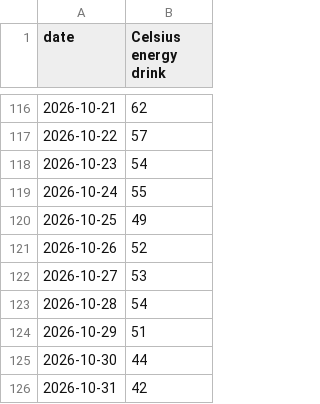
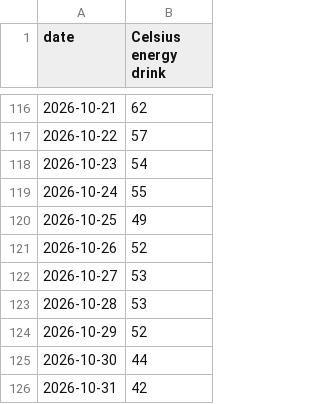
Before and after one commit to bgxhy/social-information-investors, a CSV file: data/trends/Celsius_energy_drink_web.csv, drawn as a sheet; only a part is shown, gaps mark what is left out.

```diff
--- a/data/trends/Celsius_energy_drink_web.csv
+++ b/data/trends/Celsius_energy_drink_web.csv
@@ -122,4 +122,4 @@ date,Celsius energy drink
 2026-10-27,53
-2026-10-28,54
-2026-10-29,51
+2026-10-28,53
+2026-10-29,52
 2026-10-30,44
```
Also changed, not shown: data/signals.csv, data/trends/Beyond_Meat_web.csv, 15 other files.
